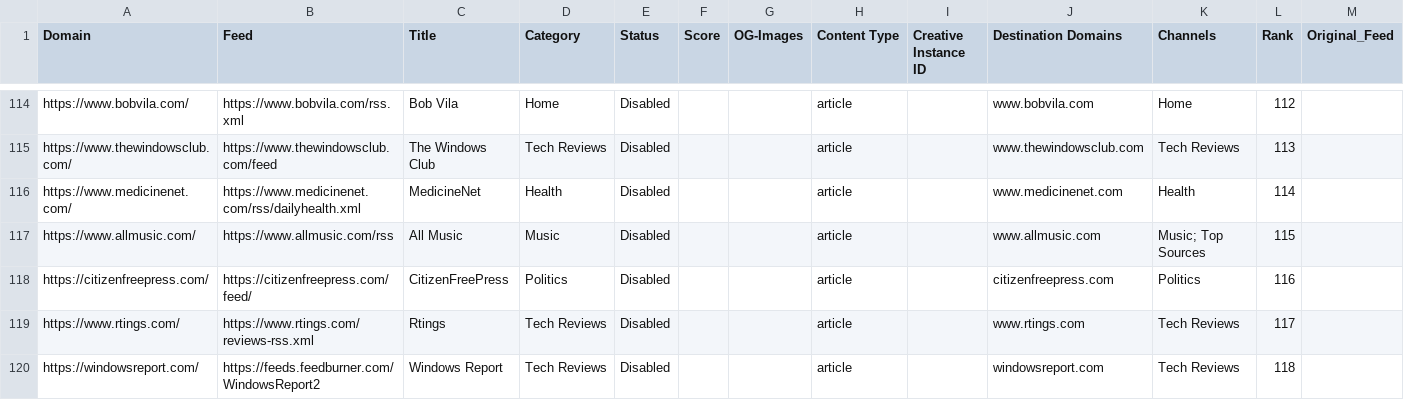
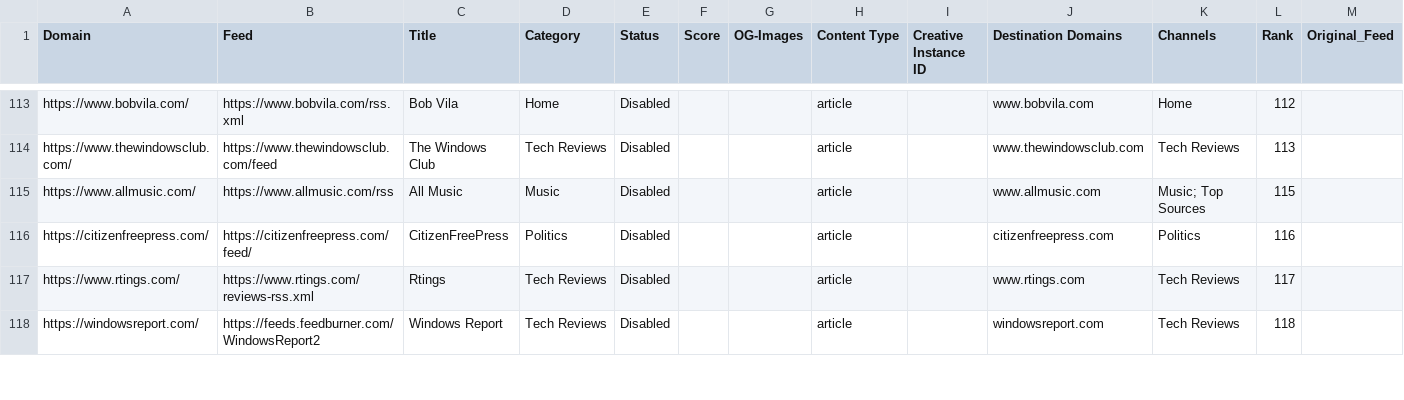
Before and after one commit to seanpm2001/news-aggregator, a CSV file: sources/sources.en_US.csv, drawn as a sheet; only a part is shown, gaps mark what is left out; the diff covers the shown part only.

Commit message:
Updated en_US

```diff
--- a/sources/sources.en_US.csv
+++ b/sources/sources.en_US.csv
@@ -115,3 +114,2 @@ https://www.bobvila.com/,https://www.bobvila.com/rss.xml,Bob Vila,Home,Disabled,
 https://www.thewindowsclub.com/,https://www.thewindowsclub.com/feed,The Windows Club,Tech Reviews,Disabled,,,article,,www.thewindowsclub.com,Tech Reviews,113,
-https://www.medicinenet.com/,https://www.medicinenet.com/rss/dailyhealth.xml,MedicineNet,Health,Disabled,,,article,,www.medicinenet.com,Health,114,
 https://www.allmusic.com/,https://www.allmusic.com/rss,All Music,Music,Disabled,,,article,,www.allmusic.com,Music; Top Sources,115,
```
Also changed, not shown: 3 removed rows and 11 edited cells elsewhere in this file.
